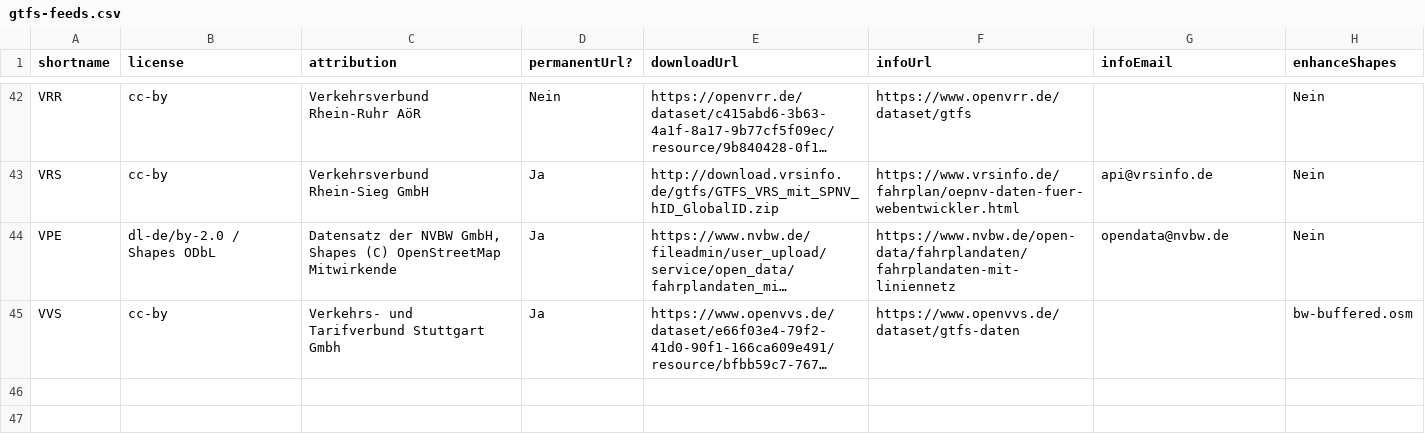
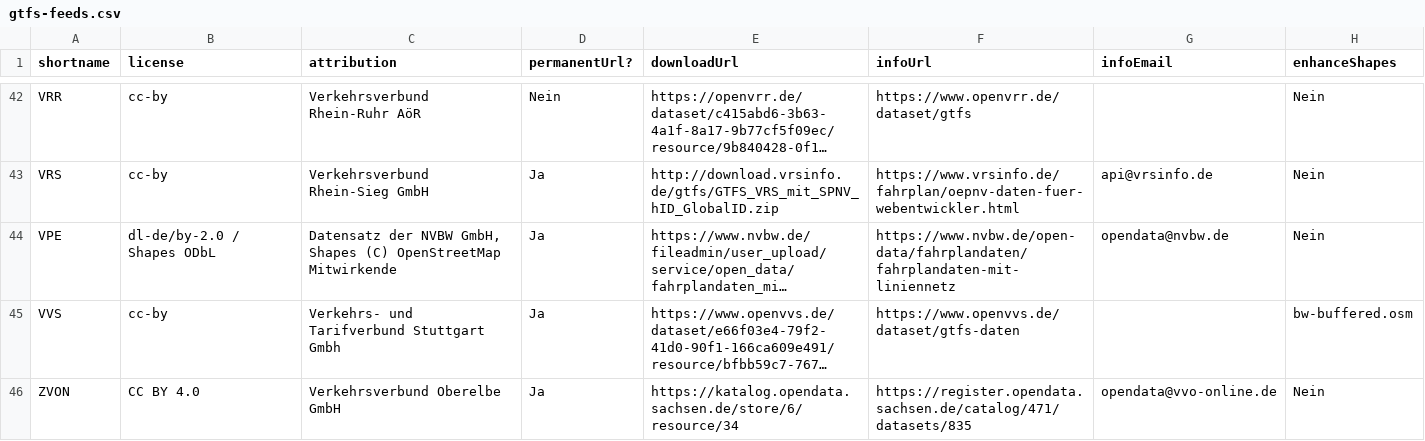
Before and after one commit to mfdz/gtfs-hub, a CSV file: config/gtfs-feeds.csv, drawn as a sheet; only a part is shown, gaps mark what is left out; long unchanged cells end in …; the diff names each change by its address in the sheet, - before the commit and + after, or states it on an @@ line.

Commit message:
Adds ZVON (Verkehrsverbund Oberelbe GmbH) dataset

```diff
--- a/config/gtfs-feeds.csv
+++ b/config/gtfs-feeds.csv
+row 46: ZVON | CC BY 4.0 | Verkehrsverbund Oberelbe GmbH | Ja | https://katalog.opendata.sachsen.de/store/6/resource/34 | https://register.opendata.sachsen.de/catalog/471/datasets/835 | opendata@vvo-online.de | Nein
```
